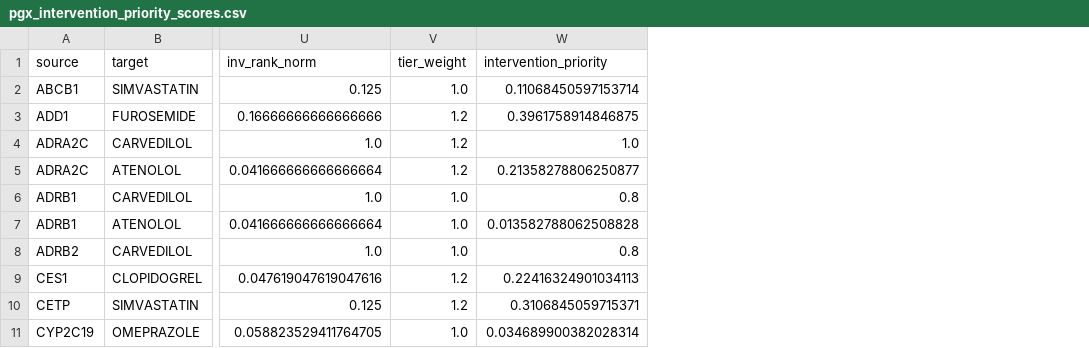
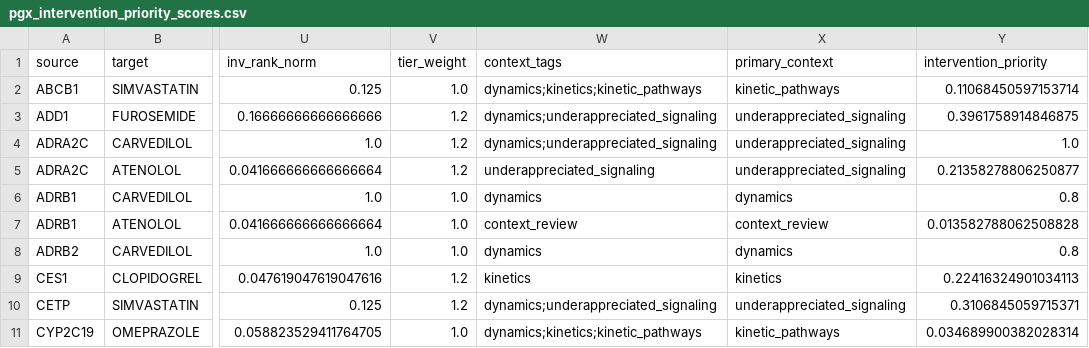
Before and after one commit to Jerome3590/cpic_time_to_event_analysis, a CSV file: 10_analysis_results/visualizations/cohort_pgx/figure_pack/pgx_intervention_priority_scores.csv, drawn as a sheet; only a part is shown, gaps mark what is left out; the diff names each change by its address in the sheet, - before the commit and + after, or states it on an @@ line.

Commit message:
Add pathway context to PGx network visuals.
Annotate the PGx figure pack with dynamics, kinetics, allergic-response, signaling, and kinetic-pathway context, and export the supporting context panel and edge table.

```diff
--- a/10_analysis_results/visualizations/cohort_pgx/figure_pack/pgx_intervention_priority_scores.csv
+++ b/10_analysis_results/visualizations/cohort_pgx/figure_pack/pgx_intervention_priority_scores.csv
+column W (context_tags), rows 2-11: dynamics;kinetics;kinetic_pathways | dynamics;underappreciated_signaling | dynamics;underappreciated_signaling | underappreciated_signaling | dynamics | context_review | dynamics | kinetics | dynamics;underappreciated_signaling | dynamics;kinetics;kinetic_pathways
+column X (primary_context), rows 2-11: kinetic_pathways | underappreciated_signaling | underappreciated_signaling | underappreciated_signaling | dynamics | context_review | dynamics | kinetics | underappreciated_signaling | kinetic_pathways
```
Also changed, not shown: 18 other files.
